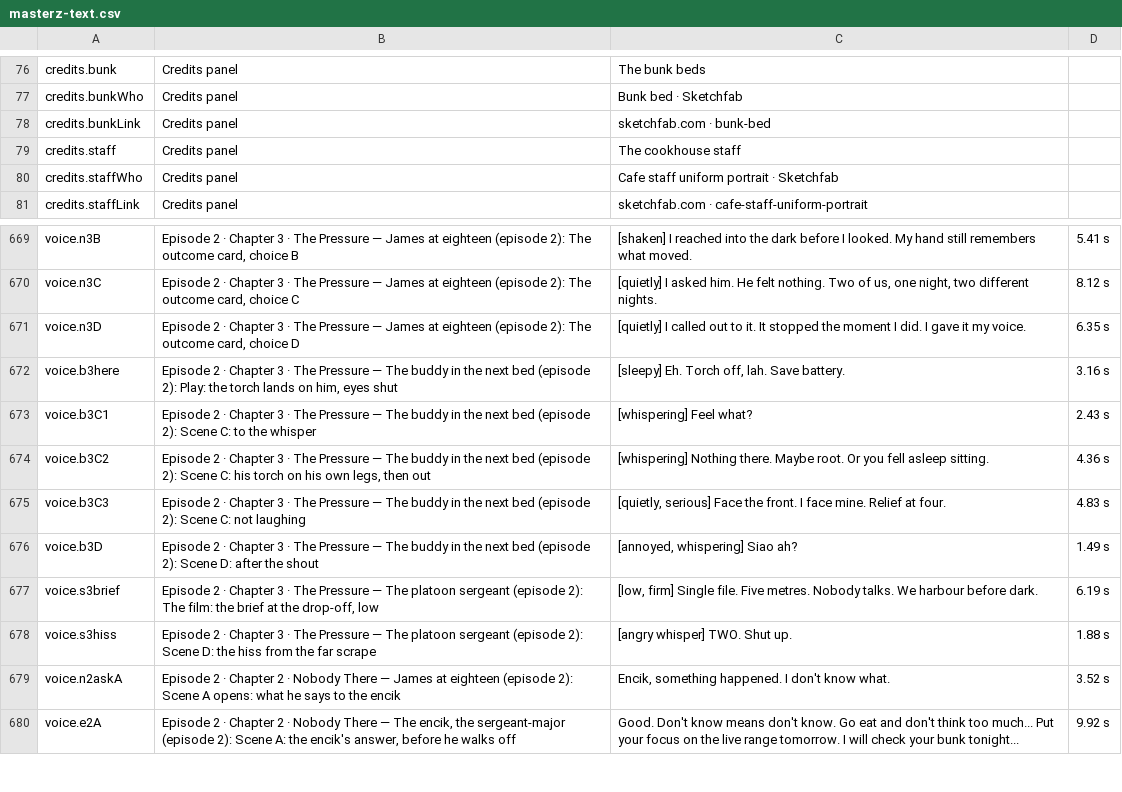
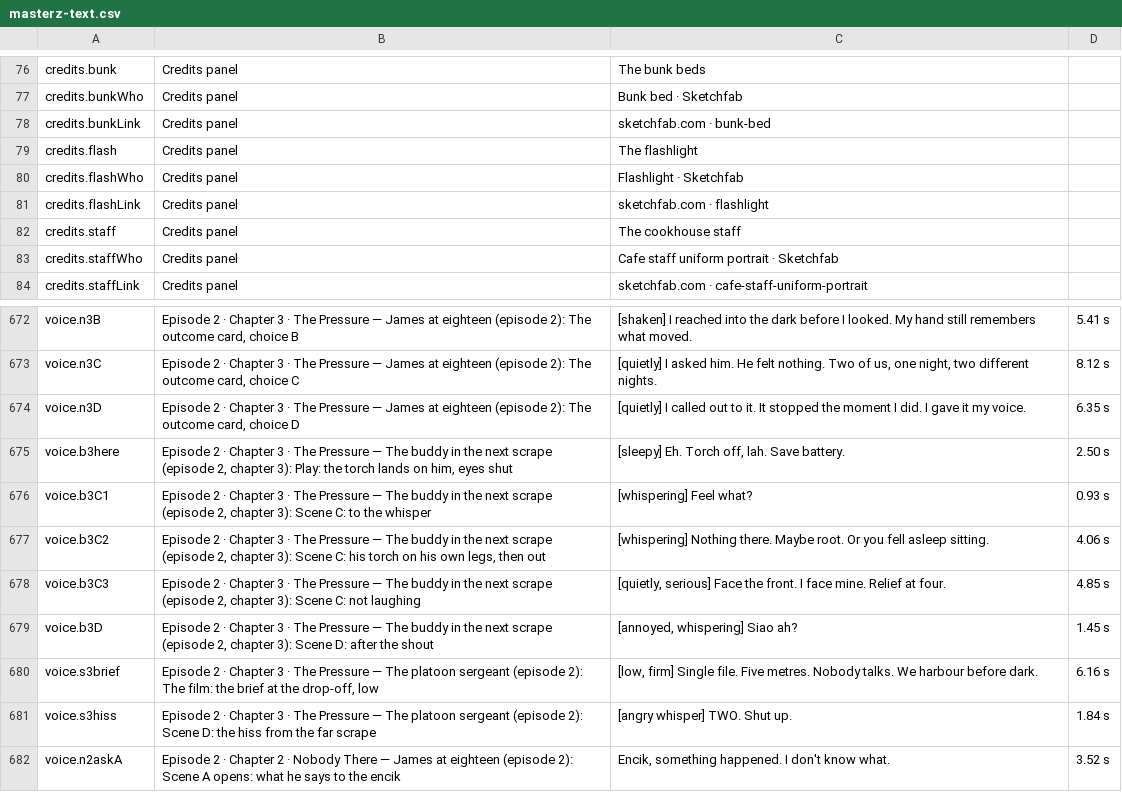
Before and after one commit to solsolcol/Encounters, a CSV file: masterz-text.csv, drawn as a sheet; only a part is shown, gaps mark what is left out; the shorter side is filled out with more unchanged rows.

```diff
--- a/masterz-text.csv
+++ b/masterz-text.csv
@@ -78,2 +78,5 @@
 "credits.bunkLink","Credits panel","sketchfab.com · bunk-bed",""
+"credits.flash","Credits panel","The flashlight",""
+"credits.flashWho","Credits panel","Flashlight · Sketchfab",""
+"credits.flashLink","Credits panel","sketchfab.com · flashlight",""
 "credits.staff","Credits panel","The cookhouse staff",""
@@ -671,9 +674,9 @@
 "voice.n3D","Episode 2 · Chapter 3 · The Pressure — James at eighteen (episode 2): The outcome card, choice D","[quietly] I called out to it. It stopped the moment I did. I gave it my voice.","6.35 s"
-"voice.b3here","Episode 2 · Chapter 3 · The Pressure — The buddy in the next bed (episode 2): Play: the torch lands on him, eyes shut","[sleepy] Eh. Torch off, lah. Save battery.","3.16 s"
-"voice.b3C1","Episode 2 · Chapter 3 · The Pressure — The buddy in the next bed (episode 2): Scene C: to the whisper","[whispering] Feel what?","2.43 s"
-"voice.b3C2","Episode 2 · Chapter 3 · The Pressure — The buddy in the next bed (episode 2): Scene C: his torch on his own legs, then out","[whispering] Nothing there. Maybe root. Or you fell asleep sitting.","4.36 s"
-"voice.b3C3","Episode 2 · Chapter 3 · The Pressure — The buddy in the next bed (episode 2): Scene C: not laughing","[quietly, serious] Face the front. I face mine. Relief at four.","4.83 s"
-"voice.b3D","Episode 2 · Chapter 3 · The Pressure — The buddy in the next bed (episode 2): Scene D: after the shout","[annoyed, whispering] Siao ah?","1.49 s"
-"voice.s3brief","Episode 2 · Chapter 3 · The Pressure — The platoon sergeant (episode 2): The film: the brief at the drop-off, low","[low, firm] Single file. Five metres. Nobody talks. We harbour before dark.","6.19 s"
-"voice.s3hiss","Episode 2 · Chapter 3 · The Pressure — The platoon sergeant (episode 2): Scene D: the hiss from the far scrape","[angry whisper] TWO. Shut up.","1.88 s"
+"voice.b3here","Episode 2 · Chapter 3 · The Pressure — The buddy in the next scrape (episode 2, chapter 3): Play: the torch lands on him, eyes shut","[sleepy] Eh. Torch off, lah. Save battery.","2.50 s"
+"voice.b3C1","Episode 2 · Chapter 3 · The Pressure — The buddy in the next scrape (episode 2, chapter 3): Scene C: to the whisper","[whispering] Feel what?","0.93 s"
+"voice.b3C2","Episode 2 · Chapter 3 · The Pressure — The buddy in the next scrape (episode 2, chapter 3): Scene C: his torch on his own legs, then out","[whispering] Nothing there. Maybe root. Or you fell asleep sitting.","4.06 s"
+"voice.b3C3","Episode 2 · Chapter 3 · The Pressure — The buddy in the next scrape (episode 2, chapter 3): Scene C: not laughing","[quietly, serious] Face the front. I face mine. Relief at four.","4.85 s"
+"voice.b3D","Episode 2 · Chapter 3 · The Pressure — The buddy in the next scrape (episode 2, chapter 3): Scene D: after the shout","[annoyed, whispering] Siao ah?","1.45 s"
+"voice.s3brief","Episode 2 · Chapter 3 · The Pressure — The platoon sergeant (episode 2): The film: the brief at the drop-off, low","[low, firm] Single file. Five metres. Nobody talks. We harbour before dark.","6.16 s"
+"voice.s3hiss","Episode 2 · Chapter 3 · The Pressure — The platoon sergeant (episode 2): Scene D: the hiss from the far scrape","[angry whisper] TWO. Shut up.","1.84 s"
 "voice.n2askA","Episode 2 · Chapter 2 · Nobody There — James at eighteen (episode 2): Scene A opens: what he says to the encik","Encik, something happened. I don't know what.","3.52 s"
```
Also changed, not shown: 57 other files.
